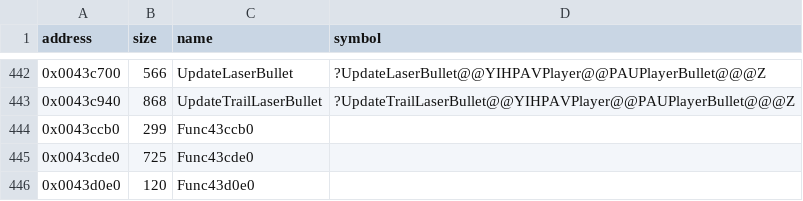
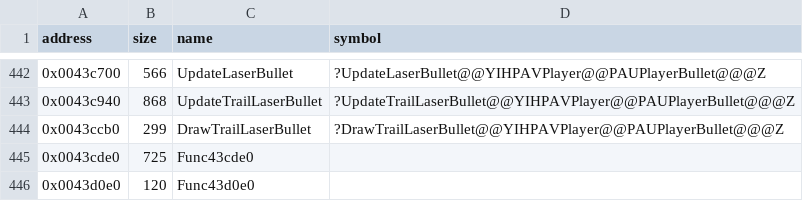
Before and after one commit to Cirno-Labs/th07, a CSV file: config/symbols.csv, drawn as a sheet; only a part is shown, gaps mark what is left out.

Commit message:
Decompile DrawTrailLaserBullet (0x43ccb0)
Not in th06. Draws a UpdateTrailLaserBullet laser's sprite at each point
of its trail up to unk_352 or the first unset one (x = -999), offset by
the play area, its alpha fading by i / unk_352, then restores the alpha.

```diff
--- a/config/symbols.csv
+++ b/config/symbols.csv
@@ -443,3 +443,3 @@ address,size,name,symbol
 0x0043c940,868,UpdateTrailLaserBullet,?UpdateTrailLaserBullet@@YIHPAVPlayer@@PAUPlayerBullet@@@Z
-0x0043ccb0,299,Func43ccb0,
+0x0043ccb0,299,DrawTrailLaserBullet,?DrawTrailLaserBullet@@YIHPAVPlayer@@PAUPlayerBullet@@@Z
 0x0043cde0,725,Func43cde0,
```
Also changed, not shown: 3 other files.
